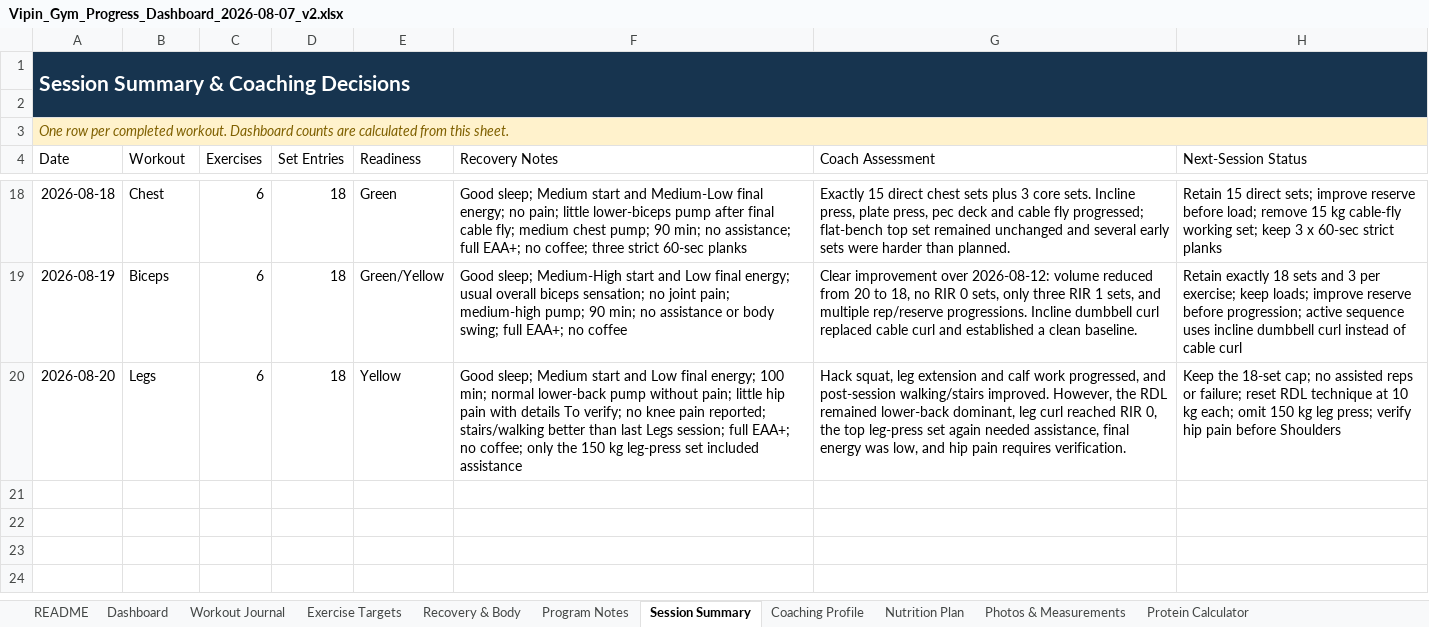
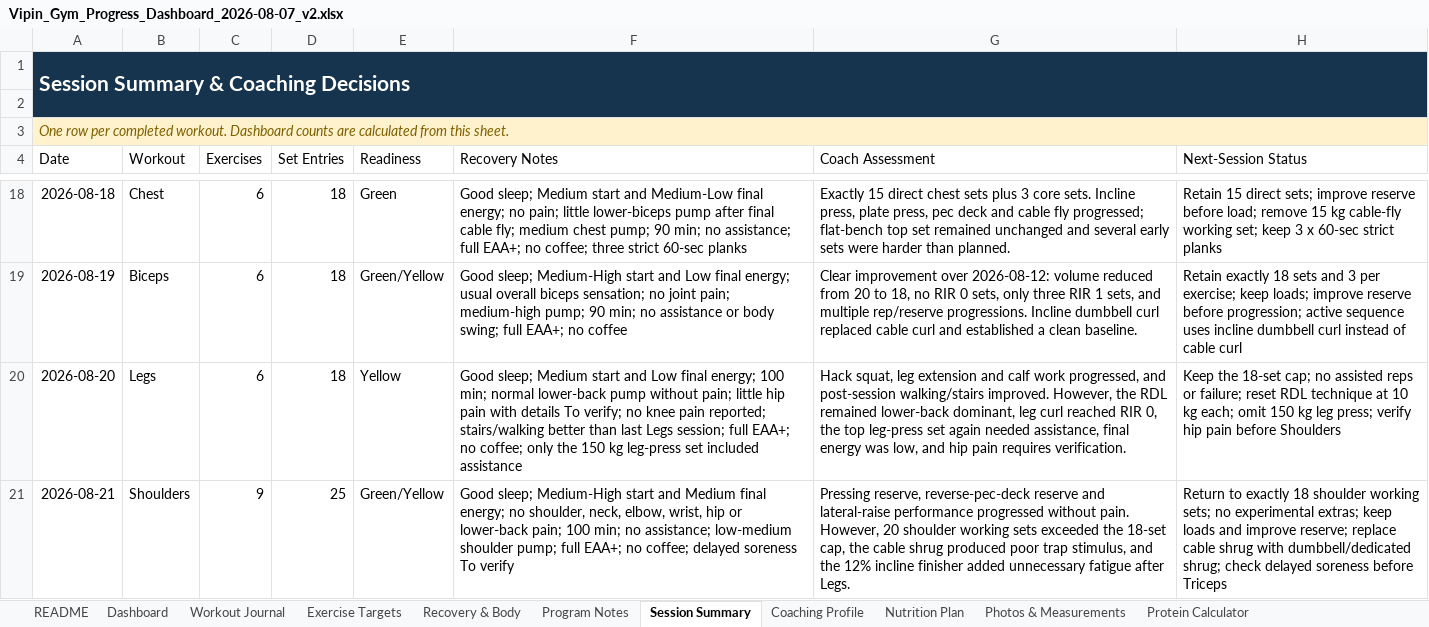
Before and after one commit to vippinn-ai/vipin-gym-dashboard, an Excel workbook: Vipin_Gym_Progress_Dashboard_2026-08-07_v2.xlsx, sheet Session Summary, drawn as a sheet; only a part is shown, gaps mark what is left out; values as stored, in another font and other column widths than the file's, no borders; table styles not drawn; the diff names each change by its address in the sheet, - before the commit and + after, or states it on an @@ line.

Commit message:
Log August 21 shoulder workout

```diff
--- a/Vipin_Gym_Progress_Dashboard_2026-08-07_v2.xlsx (sheet Session Summary)
+++ b/Vipin_Gym_Progress_Dashboard_2026-08-07_v2.xlsx (sheet Session Summary)
+row 21: 2026-08-21 | Shoulders | 9 | 25 | Green/Yellow | Good sleep; Medium-High start and Medium final energy; no shoulder, neck, elbow, wrist, hip or lower-back pain; 100 min; no assistance; low-medium shoulder pump; full EAA+; no coffee; delayed soreness To verify | Pressing reserve, reverse-pec-deck reserve and lateral-raise performance progressed without pain. However, 20 shoulder working sets exceeded the 18-set cap, the cable shrug produced poor trap stimulus, and the 12% incline finisher added unnecessary fatigue after Legs. | Return to exactly 18 shoulder working sets; no experimental extras; keep loads and improve reserve; replace cable shrug with dumbbell/dedicated shrug; check delayed soreness before Triceps
```
Also changed, not shown: sheet Workout Journal, sheet Dashboard, sheet Exercise Targets, sheet Program Notes, sheet Recovery & Body, sheet Coaching Profile, charts or pictures, gym-dashboard/public/sources/Vipin_Gym_Progress_Dashboard_2026-08-07_v2.xlsx, 4 other files.
